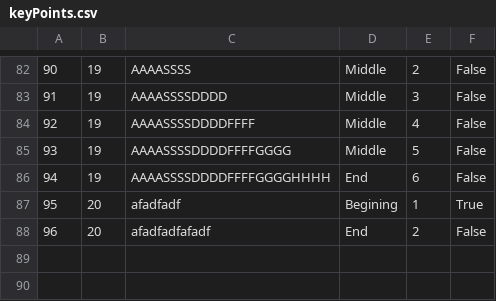
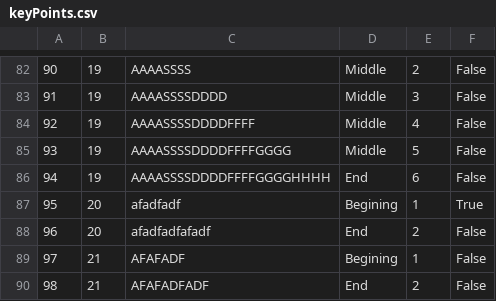
Before and after one commit to marija-djurdjevic/Booking, a CSV file: Resources/Data/keyPoints.csv, drawn as a sheet; only a part is shown, gaps mark what is left out; the diff names each change by its address in the sheet, - before the commit and + after, or states it on an @@ line.

```diff
--- a/Resources/Data/keyPoints.csv
+++ b/Resources/Data/keyPoints.csv
+row 89: 97 | 21 | AFAFADF | Begining | 1 | False
+row 90: 98 | 21 | AFAFADFADF | End | 2 | False
```
Also changed, not shown: Resources/Data/touristExperiences.csv, Resources/Data/tours.csv, 19 other files.
